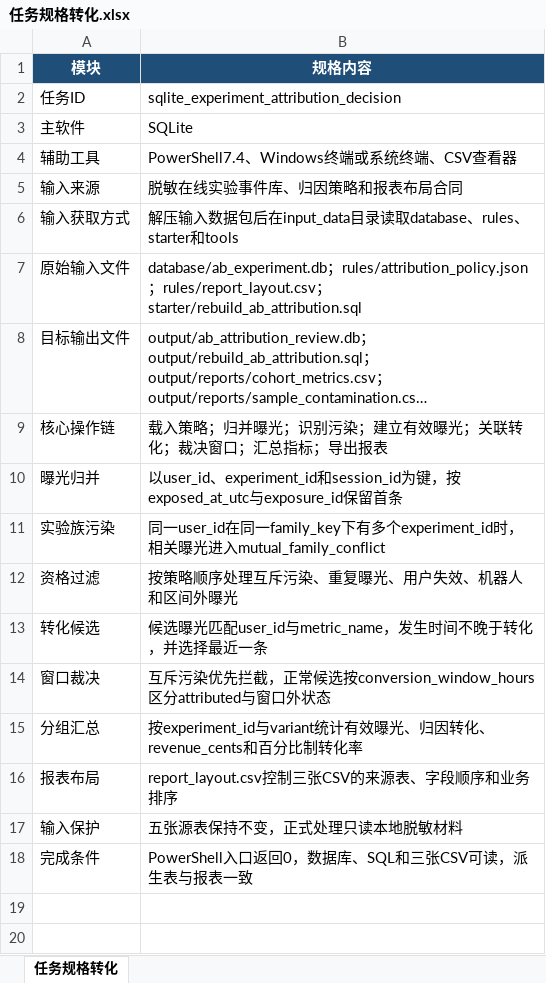
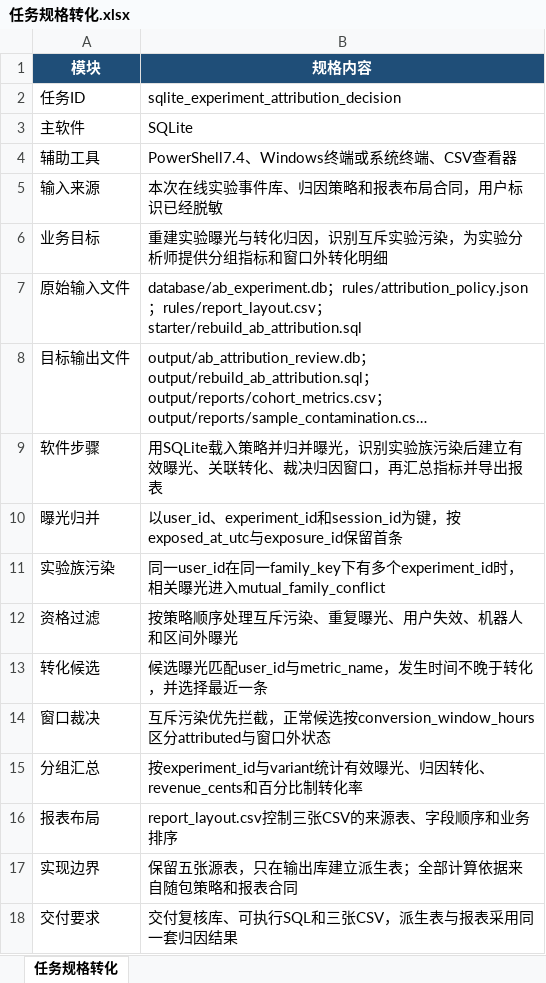
Before and after one commit to CLK123654/ale-q10141-windows-repro, an Excel workbook: artifacts/任务规格转化.xlsx, sheet 任务规格转化, drawn as a sheet; long unchanged cells end in …; values as stored, in another font and other column widths than the file's, no borders; removed rows and columns are numbered as before the commit, all else as after; the diff names each change by its address in the sheet, - before the commit and + after, or states it on an @@ line.

```diff
--- a/artifacts/任务规格转化.xlsx (sheet 任务规格转化)
+++ b/artifacts/任务规格转化.xlsx (sheet 任务规格转化)
-B5 (规格内容): 脱敏在线实验事件库、归因策略和报表布局合同
+B5 (规格内容): 本次在线实验事件库、归因策略和报表布局合同，用户标识已经脱敏
-row 6: 输入获取方式 | 解压输入数据包后在input_data目录读取database、rules、starter和tools
+row 6: 业务目标 | 重建实验曝光与转化归因，识别互斥实验污染，为实验分析师提供分组指标和窗口外转化明细
-row 9: 核心操作链 | 载入策略；归并曝光；识别污染；建立有效曝光；关联转化；裁决窗口；汇总指标；导出报表
+row 9: 软件步骤 | 用SQLite载入策略并归并曝光，识别实验族污染后建立有效曝光、关联转化、裁决归因窗口，再汇总指标并导出报表
-row 17: 输入保护 | 五张源表保持不变，正式处理只读本地脱敏材料
-row 18: 完成条件 | PowerShell入口返回0，数据库、SQL和三张CSV可读，派生表与报表一致
+row 17: 实现边界 | 保留五张源表，只在输出库建立派生表；全部计算依据来自随包策略和报表合同
+row 18: 交付要求 | 交付复核库、可执行SQL和三张CSV，派生表与报表采用同一套归因结果
```
Also changed, not shown: 4 other files.
